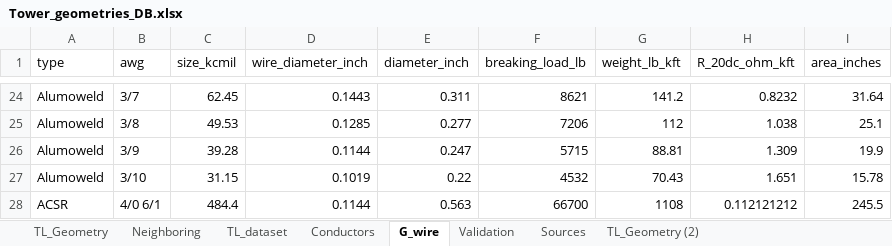
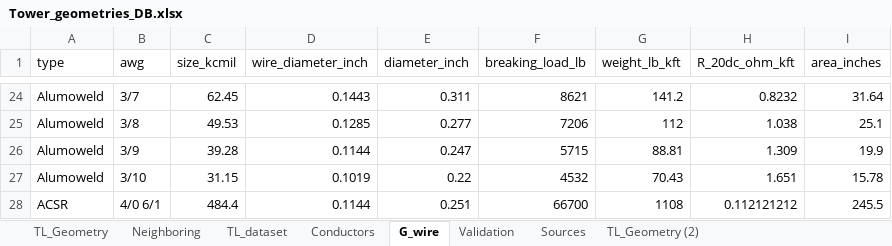
Before and after one commit to SebastianManriqueM/TL_parameter_computation, an Excel workbook: src/data/Tower_geometries_DB.xlsx, sheet G_wire, drawn as a sheet; only a part is shown, gaps mark what is left out; values as stored, in another font and other column widths than the file's, no borders; the diff names each change by its address in the sheet, - before the commit and + after, or states it on an @@ line.

```diff
--- a/src/data/Tower_geometries_DB.xlsx (sheet G_wire)
+++ b/src/data/Tower_geometries_DB.xlsx (sheet G_wire)
-E28 (diameter_inch): 0.563
+E28 (diameter_inch): 0.251
```
Also changed, not shown: sheet TL_Geometry, sheet Conductors, formulas that keep their value, 1 other file.
